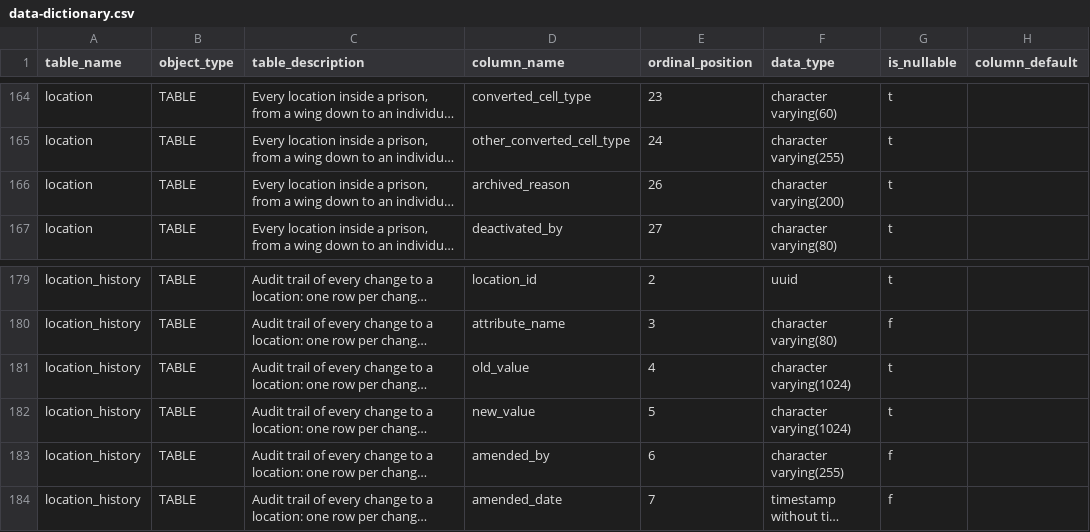
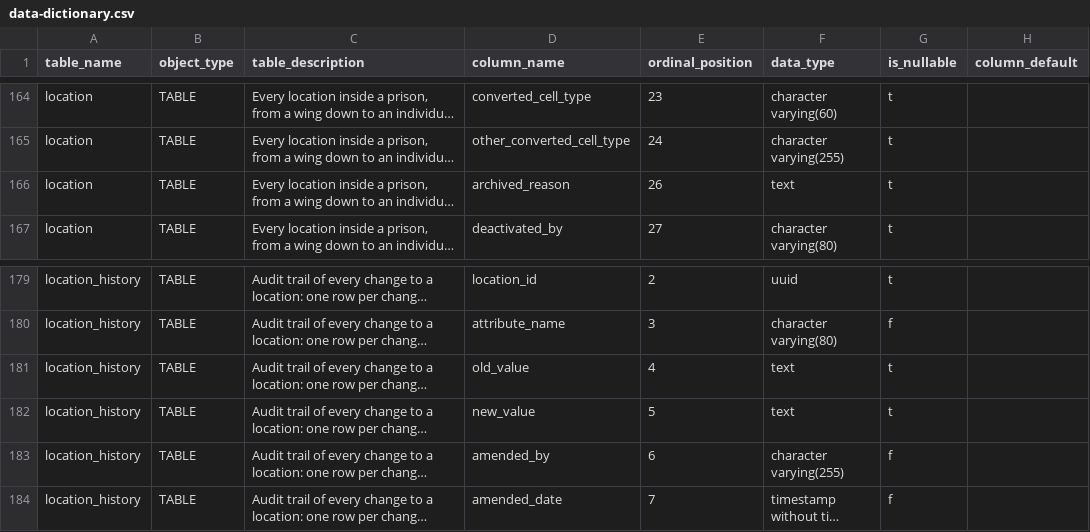
Before and after one commit to ministryofjustice/hmpps-locations-inside-prison-api, a CSV file: schema-spy-report/data-dictionary.csv, drawn as a sheet; only a part is shown, gaps mark what is left out; long unchanged cells end in …; the diff names each change by its address in the sheet, - before the commit and + after, or states it on an @@ line.

```diff
--- a/schema-spy-report/data-dictionary.csv
+++ b/schema-spy-report/data-dictionary.csv
-F166 (data_type): character varying(200)
+F166 (data_type): text
-F181:F182 (data_type): character varying(1024)
+F181:F182 (data_type): text
```
Also changed, not shown: 22 other files.
